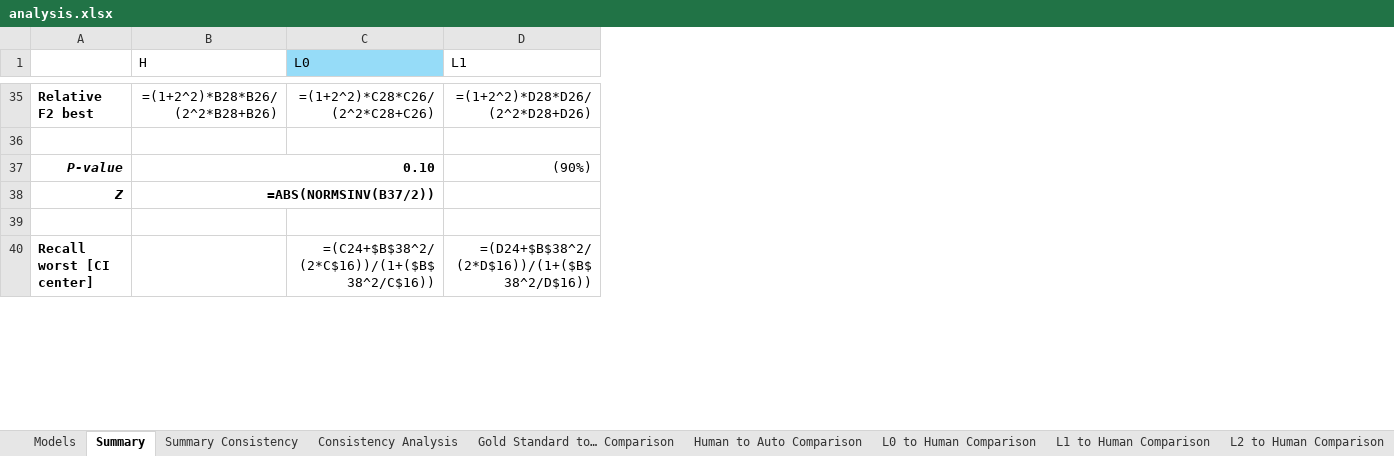
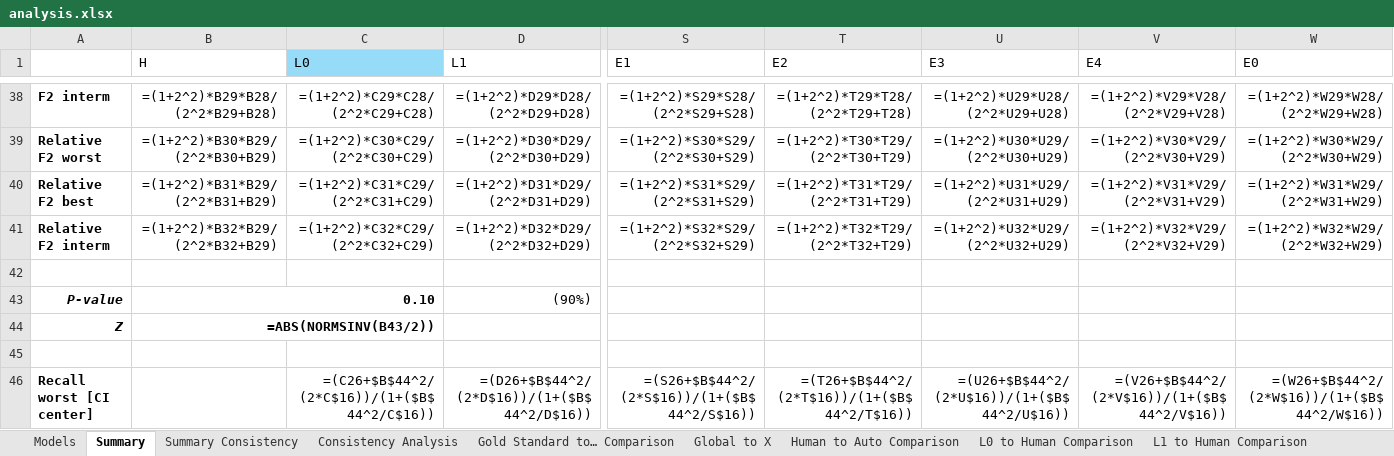
Before and after one commit to STRAST-UPM/ai_requirements_generation_rr, an Excel workbook: results/analysis/analysis.xlsx, sheet Summary, drawn as a sheet; only a part is shown, gaps mark what is left out; values as stored, in another font and other column widths than the file's, no borders; formulas without a stored value are shown as written; addresses are those after the commit; rows hold the shown columns only; the diff covers the shown part only; the diff names each change by its address in the sheet, - before the commit and + after, or states it on an @@ line.

```diff
--- a/results/analysis/analysis.xlsx (sheet Summary)
+++ b/results/analysis/analysis.xlsx (sheet Summary)
+sheet tab: Global to X
+column S (E1), row 38: =(1+2^2)*S29*S28/(2^2*S29+S28); row 46: =(S26+$B$44^2/(2*S$16))/(1+($B$44^2/S$16))
+column T (E2), row 38: =(1+2^2)*T29*T28/(2^2*T29+T28); row 46: =(T26+$B$44^2/(2*T$16))/(1+($B$44^2/T$16))
+column U (E3), row 38: =(1+2^2)*U29*U28/(2^2*U29+U28); row 46: =(U26+$B$44^2/(2*U$16))/(1+($B$44^2/U$16))
+column V (E4), row 38: =(1+2^2)*V29*V28/(2^2*V29+V28); row 46: =(V26+$B$44^2/(2*V$16))/(1+($B$44^2/V$16))
+column W (E0), row 38: =(1+2^2)*W29*W28/(2^2*W29+W28); row 46: =(W26+$B$44^2/(2*W$16))/(1+($B$44^2/W$16))
-A38: Relative F2 best
+A38: F2 interm
-B38 (H): =(1+2^2)*B28*B26/(2^2*B28+B26)
+B38 (H): =(1+2^2)*B29*B28/(2^2*B29+B28)
-C38 (L0): =(1+2^2)*C28*C26/(2^2*C28+C26)
+C38 (L0): =(1+2^2)*C29*C28/(2^2*C29+C28)
-D38 (L1): =(1+2^2)*D28*D26/(2^2*D28+D26)
+D38 (L1): =(1+2^2)*D29*D28/(2^2*D29+D28)
+row 39: Relative F2 worst | =(1+2^2)*B30*B29/(2^2*B30+B29) | =(1+2^2)*C30*C29/(2^2*C30+C29) | =(1+2^2)*D30*D29/(2^2*D30+D29) | =(1+2^2)*S30*S29/(2^2*S30+S29) | =(1+2^2)*T30*T29/(2^2*T30+T29) | =(1+2^2)*U30*U29/(2^2*U30+U29) | =(1+2^2)*V30*V29/(2^2*V30+V29) | =(1+2^2)*W30*W29/(2^2*W30+W29)
+row 40: Relative F2 best | =(1+2^2)*B31*B29/(2^2*B31+B29) | =(1+2^2)*C31*C29/(2^2*C31+C29) | =(1+2^2)*D31*D29/(2^2*D31+D29) | =(1+2^2)*S31*S29/(2^2*S31+S29) | =(1+2^2)*T31*T29/(2^2*T31+T29) | =(1+2^2)*U31*U29/(2^2*U31+U29) | =(1+2^2)*V31*V29/(2^2*V31+V29) | =(1+2^2)*W31*W29/(2^2*W31+W29)
+row 41: Relative F2 interm | =(1+2^2)*B32*B29/(2^2*B32+B29) | =(1+2^2)*C32*C29/(2^2*C32+C29) | =(1+2^2)*D32*D29/(2^2*D32+D29) | =(1+2^2)*S32*S29/(2^2*S32+S29) | =(1+2^2)*T32*T29/(2^2*T32+T29) | =(1+2^2)*U32*U29/(2^2*U32+U29) | =(1+2^2)*V32*V29/(2^2*V32+V29) | =(1+2^2)*W32*W29/(2^2*W32+W29)
-B44 (H): =ABS(NORMSINV(B37/2))
+B44 (H): =ABS(NORMSINV(B43/2))
-C46 (L0): =(C24+$B$38^2/(2*C$16))/(1+($B$38^2/C$16))
+C46 (L0): =(C26+$B$44^2/(2*C$16))/(1+($B$44^2/C$16))
-D46 (L1): =(D24+$B$38^2/(2*D$16))/(1+($B$38^2/D$16))
+D46 (L1): =(D26+$B$44^2/(2*D$16))/(1+($B$44^2/D$16))
```
Also changed, not shown: 12 added rows, 9 removed rows, 1 added column and 182 edited cells elsewhere in this sheet, 14 other files.
